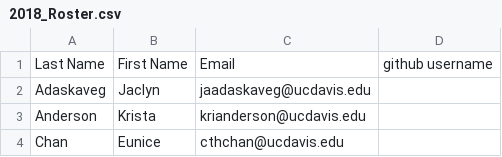
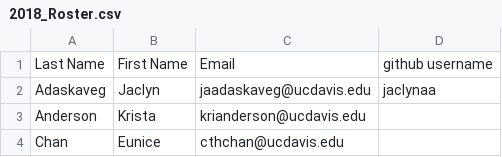
Before and after one commit to UCDBIS180L/gh-usernames, a CSV file: 2018_Roster.csv, drawn as a sheet; only a part is shown.

Commit message:
adding username

```diff
--- a/2018_Roster.csv
+++ b/2018_Roster.csv
@@ -1,3 +1,3 @@
 Last Name,First Name,Email,github username
-Adaskaveg,Jaclyn,jaadaskaveg@ucdavis.edu,
+Adaskaveg,Jaclyn,jaadaskaveg@ucdavis.edu,jaclynaa
 Anderson,Krista,krianderson@ucdavis.edu,
```
